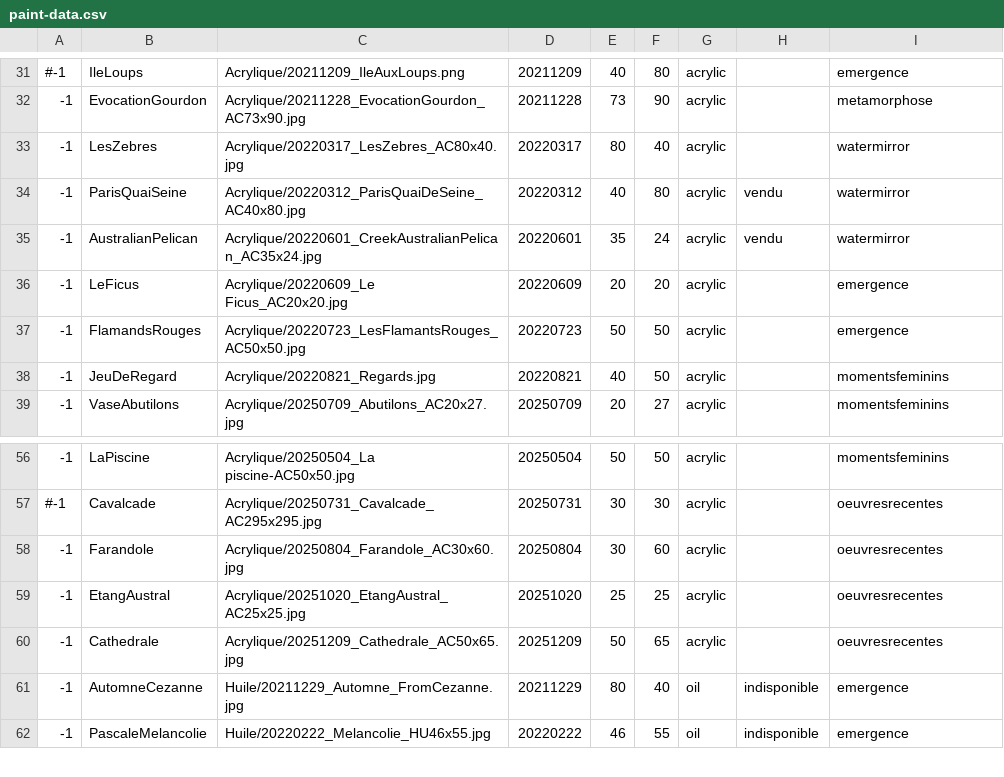
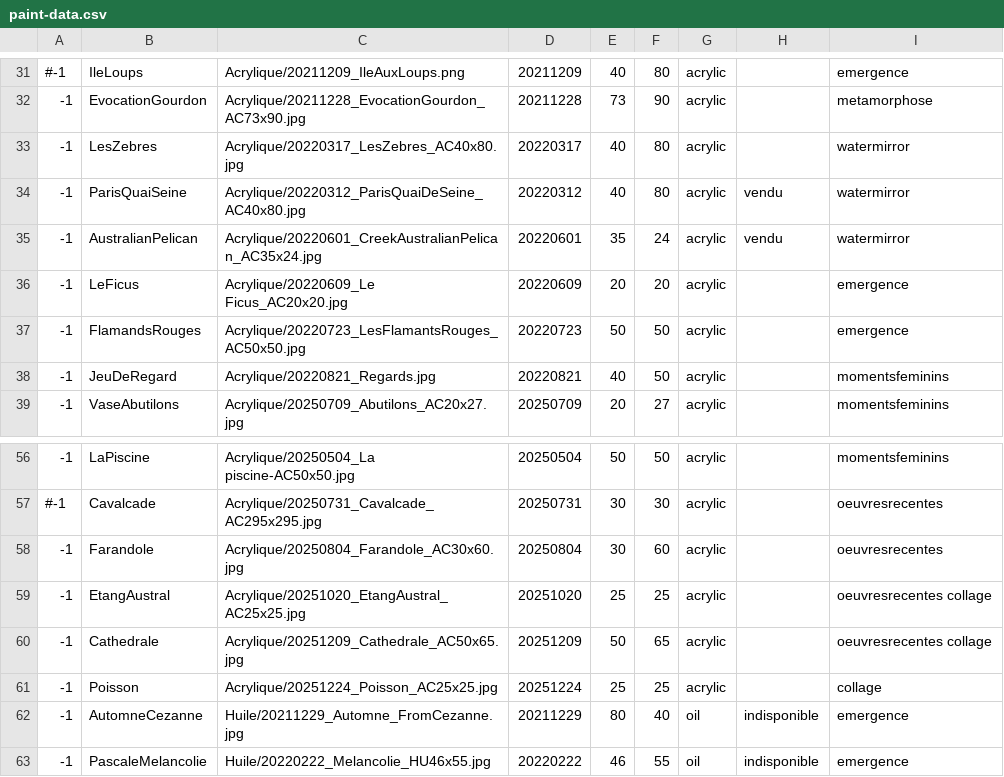
Before and after one commit to MichelEisenmann/gem-gallery, a CSV file: htdocs/public/images/paint-data.csv, drawn as a sheet; only a part is shown, gaps mark what is left out.

Commit message:
Ajout du poisson. Serie temporaire créee Collage

```diff
--- a/htdocs/public/images/paint-data.csv
+++ b/htdocs/public/images/paint-data.csv
@@ -32,3 +32,3 @@
 -1;EvocationGourdon;Acrylique/20211228_EvocationGourdon_AC73x90.jpg;20211228;73;90;acrylic;;metamorphose
--1;LesZebres;Acrylique/20220317_LesZebres_AC80x40.jpg;20220317;80;40;acrylic;;watermirror
+-1;LesZebres;Acrylique/20220317_LesZebres_AC40x80.jpg;20220317;40;80;acrylic;;watermirror
 -1;ParisQuaiSeine;Acrylique/20220312_ParisQuaiDeSeine_AC40x80.jpg;20220312;40;80;acrylic;vendu;watermirror
@@ -58,4 +58,5 @@
 -1;Farandole;Acrylique/20250804_Farandole_AC30x60.jpg;20250804;30;60;acrylic;;oeuvresrecentes
--1;EtangAustral;Acrylique/20251020_EtangAustral_AC25x25.jpg;20251020;25;25;acrylic;;oeuvresrecentes
--1;Cathedrale;Acrylique/20251209_Cathedrale_AC50x65.jpg;20251209;50;65;acrylic;;oeuvresrecentes
+-1;EtangAustral;Acrylique/20251020_EtangAustral_AC25x25.jpg;20251020;25;25;acrylic;;oeuvresrecentes collage
+-1;Cathedrale;Acrylique/20251209_Cathedrale_AC50x65.jpg;20251209;50;65;acrylic;;oeuvresrecentes collage
+-1;Poisson;Acrylique/20251224_Poisson_AC25x25.jpg;20251224;25;25;acrylic;;collage
 -1;AutomneCezanne;Huile/20211229_Automne_FromCezanne.jpg;20211229;80;40;oil;indisponible;emergence
```
Also changed, not shown: 7 other files.
